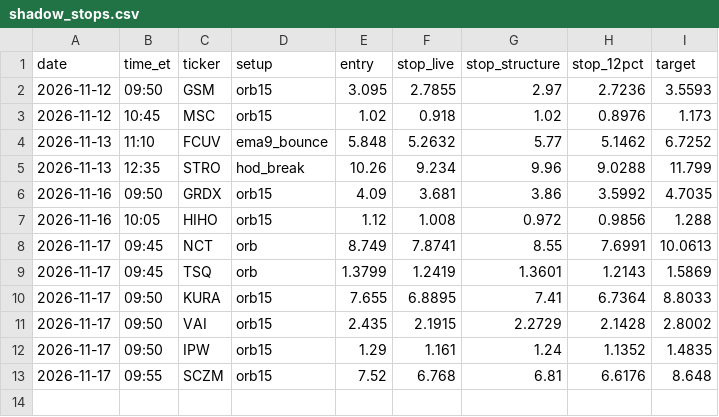
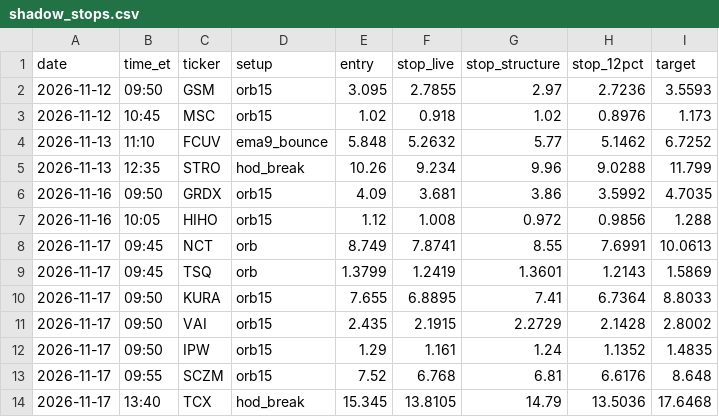
Before and after one commit to idodoshnit-cmyk/roger-alerts, a CSV file: log/shadow_stops.csv, drawn as a sheet; the diff names each change by its address in the sheet, - before the commit and + after, or states it on an @@ line.

```diff
--- a/log/shadow_stops.csv
+++ b/log/shadow_stops.csv
+row 14: 2026-11-17 | 13:40 | TCX | hod_break | 15.345 | 13.8105 | 14.79 | 13.5036 | 17.6468
```
Also changed, not shown: log/alerts.csv, log/decisions.csv, 2 other files.
